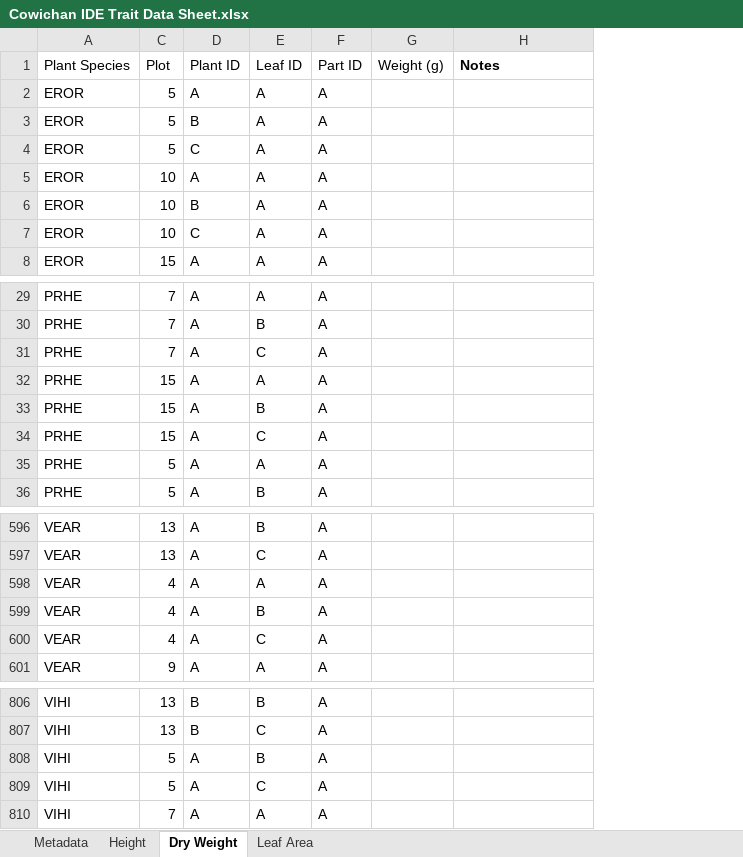
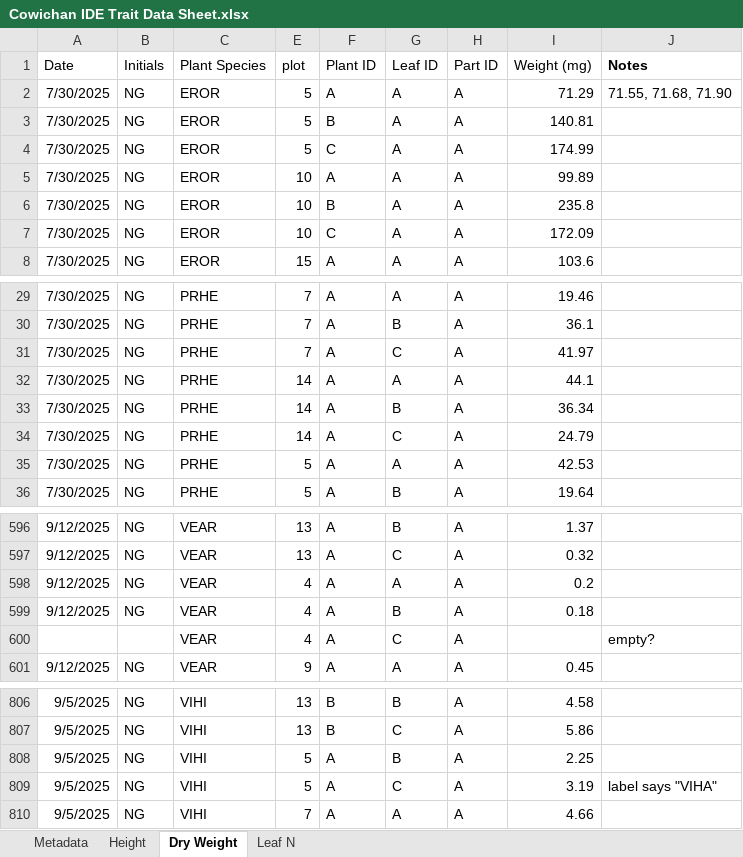
Before and after one commit to rbradley210/cowichan-diversity, an Excel workbook: 00_rawdata/Cowichan IDE Trait Data Sheet.xlsx, sheet Dry Weight, drawn as a sheet; only a part is shown, gaps mark what is left out; values as stored, in another font and other column widths than the file's, no borders; removed rows and columns are numbered as before the commit, all else as after; the diff names each change by its address in the sheet, - before the commit and + after, or states it on an @@ line.

Commit message:
weather data cleaning + N analysis processing tracking sheet

```diff
--- a/00_rawdata/Cowichan IDE Trait Data Sheet.xlsx (sheet Dry Weight)
+++ b/00_rawdata/Cowichan IDE Trait Data Sheet.xlsx (sheet Dry Weight)
-sheet tab: Leaf Area
+sheet tab: Leaf N
+column A (Date), rows 2-8: all 7/30/2025; rows 29-36: all 7/30/2025; rows 596-601: 9/12/2025 | 9/12/2025 | 9/12/2025 | 9/12/2025 |  | 9/12/2025; rows 806-810: all 9/5/2025
@@ column B (Initials) unhidden, rows 2-8: all NG; rows 29-36: all NG; rows 596-601: NG | NG | NG | NG |  | NG; rows 806-810: all NG @@
-column G (Weight (g)), empty
+column I (Weight (mg)), rows 2-8: 71.29 | 140.81 | 174.99 | 99.89 | 235.8 | 172.09 | 103.6; rows 29-36: 19.46 | 36.1 | 41.97 | 44.1 | 36.34 | 24.79 | 42.53 | 19.64; rows 596-601: 1.37 | 0.32 | 0.2 | 0.18 |  | 0.45; rows 806-810: 4.58 | 5.86 | 2.25 | 3.19 | 4.66
-E1: Plot
+E1: plot
-J2 (Notes): (empty)
+J2 (Notes): 71.55, 71.68, 71.90
-E32:E34 (plot): 15
+E32:E34 (plot): 14
-J600 (Notes): (empty)
+J600 (Notes): empty?
-J809 (Notes): (empty)
+J809 (Notes): label says "VIHA"
```
Also changed, not shown: sheet Leaf N, sheet Metadata, sheet Height, 11 other files.
